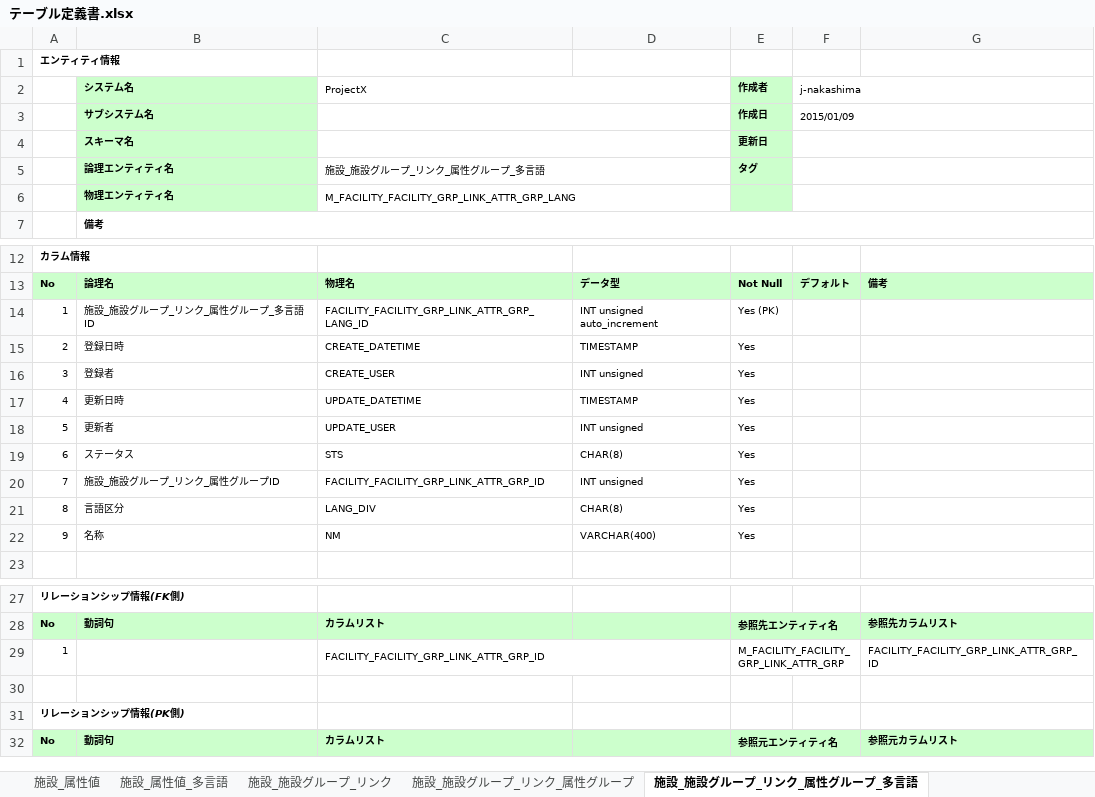
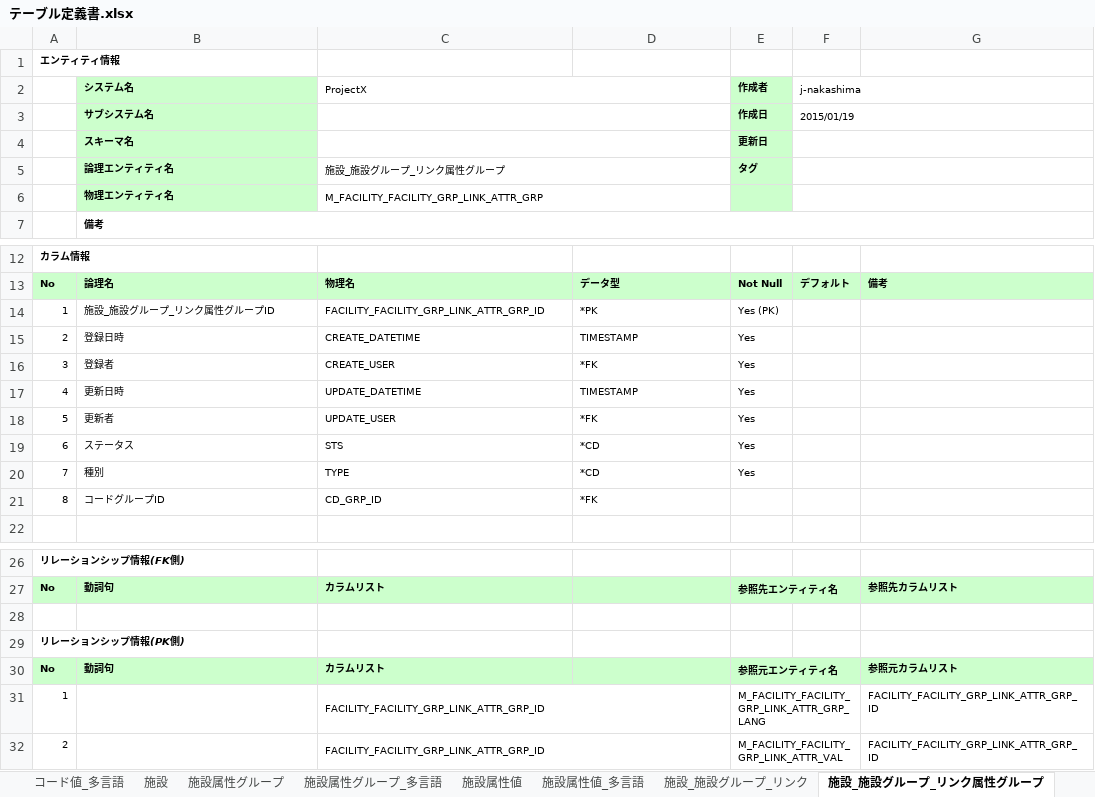
Before and after one commit to virtualex-project-x/melip-doc, an Excel workbook: 03_設計/04_DB/01_定義書/テーブル定義書.xlsx, sheet 施設_施設グループ_リンク属性グループ, drawn as a sheet; only a part is shown, gaps mark what is left out; values as stored, in another font and other column widths than the file's, no borders; removed rows and columns are numbered as before the commit, all else as after; the diff names each change by its address in the sheet, - before the commit and + after, or states it on an @@ line.

```diff
--- a/03_設計/04_DB/01_定義書/テーブル定義書.xlsx (sheet 施設_施設グループ_リンク属性グループ)
+++ b/03_設計/04_DB/01_定義書/テーブル定義書.xlsx (sheet 施設_施設グループ_リンク属性グループ)
-sheet tab: 施設_属性値
+sheet tab: 施設属性グループ_多言語
-sheet tab: 施設_属性値_多言語
+sheet tab: 施設属性値
-sheet tab: 施設_施設グループ_リンク_属性グループ_多言語
+sheet tab: 施設_施設グループ_リンク属性グループ
-sheet tab: 施設_施設グループ_リンク_属性グループ
+sheet tab: 施設属性値_多言語
-F3 (j-nakashima): 2015/01/09
+F3 (j-nakashima): 2015/01/19
-C5 (ProjectX): 施設_施設グループ_リンク_属性グループ_多言語
+C5 (ProjectX): 施設_施設グループ_リンク属性グループ
-C6 (ProjectX): M_FACILITY_FACILITY_GRP_LINK_ATTR_GRP_LANG
+C6 (ProjectX): M_FACILITY_FACILITY_GRP_LINK_ATTR_GRP
-B14 (システム名): 施設_施設グループ_リンク_属性グループ_多言語ID
+B14 (システム名): 施設_施設グループ_リンク属性グループID
-C14 (ProjectX): FACILITY_FACILITY_GRP_LINK_ATTR_GRP_LANG_ID
+C14 (ProjectX): FACILITY_FACILITY_GRP_LINK_ATTR_GRP_ID
-D14: INT unsigned auto_increment
+D14: *PK
-D16: INT unsigned
+D16: *FK
-D18: INT unsigned
+D18: *FK
-D19: CHAR(8)
+D19: *CD
-B20 (システム名): 施設_施設グループ_リンク_属性グループID
+B20 (システム名): 種別
-C20 (ProjectX): FACILITY_FACILITY_GRP_LINK_ATTR_GRP_ID
+C20 (ProjectX): TYPE
-D20: INT unsigned
+D20: *CD
-row 21: 8 | 言語区分 | LANG_DIV | CHAR(8) | Yes
-row 22: 9 | 名称 | NM | VARCHAR(400) | Yes
+row 21: 8 | コードグループID | CD_GRP_ID | *FK
-row 29: 1 |  | FACILITY_FACILITY_GRP_LINK_ATTR_GRP_ID |  | M_FACILITY_FACILITY_GRP_LINK_ATTR_GRP |  | FACILITY_FACILITY_GRP_LINK_ATTR_GRP_ID
+row 31: 1 |  | FACILITY_FACILITY_GRP_LINK_ATTR_GRP_ID |  | M_FACILITY_FACILITY_GRP_LINK_ATTR_GRP_LANG |  | FACILITY_FACILITY_GRP_LINK_ATTR_GRP_ID
+row 32: 2 |  | FACILITY_FACILITY_GRP_LINK_ATTR_GRP_ID |  | M_FACILITY_FACILITY_GRP_LINK_ATTR_VAL |  | FACILITY_FACILITY_GRP_LINK_ATTR_GRP_ID
```
Also changed, not shown: sheet 施設属性グループ, sheet 施設グループ属性グループ, sheet 地域属性グループ, sheet 施設属性値, sheet 施設_施設グループ_リンク属性値, sheet 施設グループ属性値, 15 more sheets, other sheet tabs, 32 other files.
